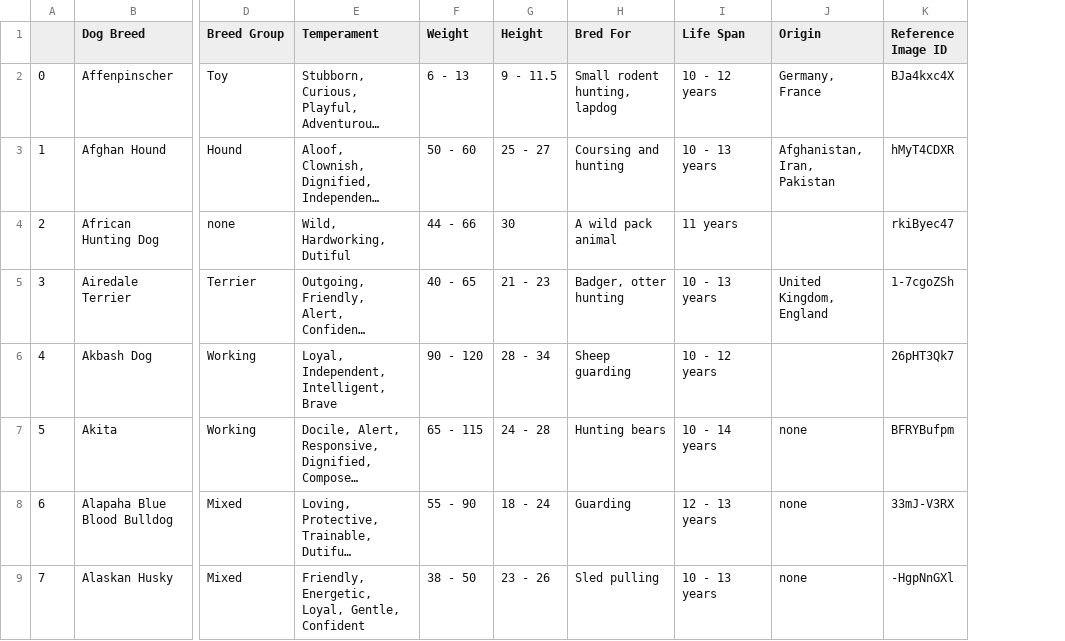
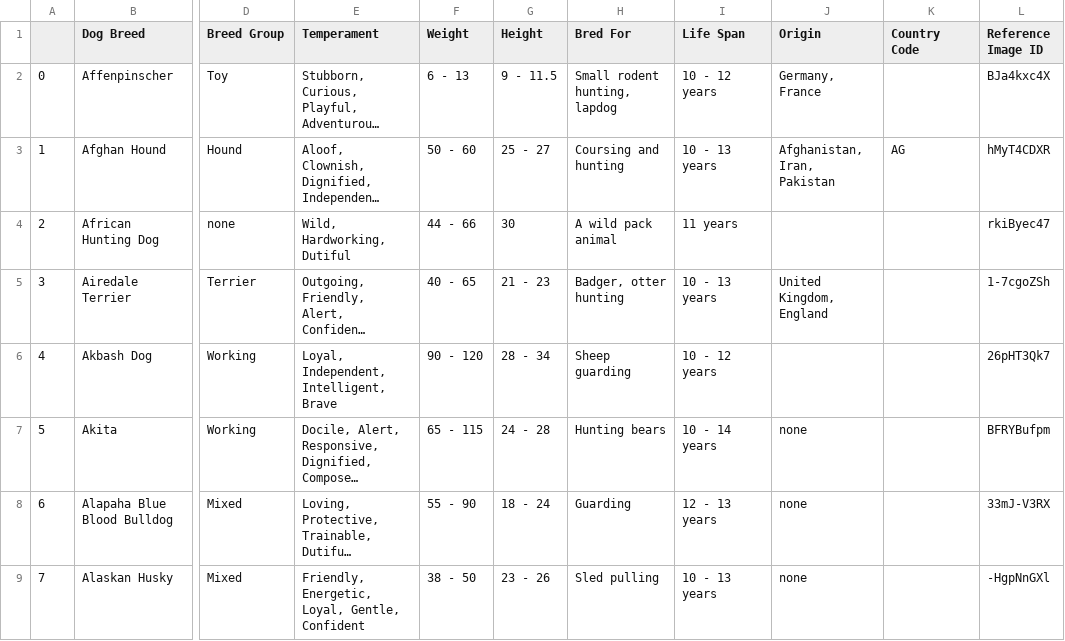
Before and after one commit to chelseasenter/Doggo-Webpage, a CSV file: Input/dogs_df.csv, drawn as a sheet; only a part is shown, gaps mark what is left out; long unchanged cells end in …; the diff names each change by its address in the sheet, - before the commit and + after, or states it on an @@ line.

```diff
--- a/Input/dogs_df.csv
+++ b/Input/dogs_df.csv
+column K (Country Code), row 3: AG
```
Also changed, not shown: 2 other files.
